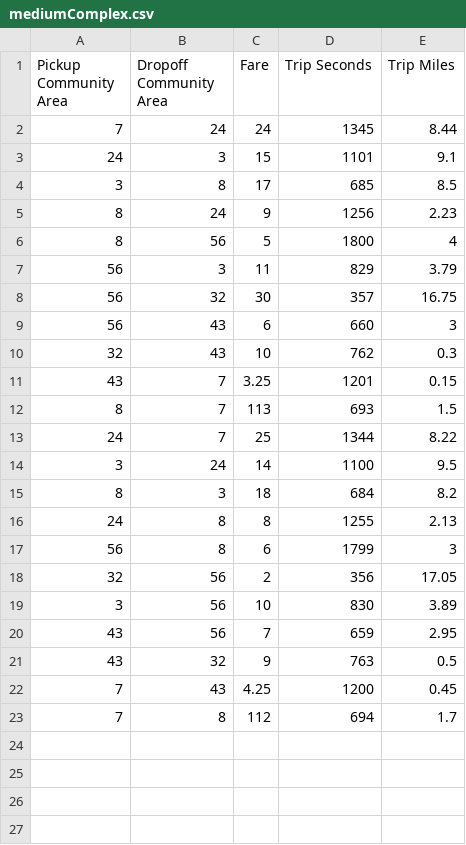
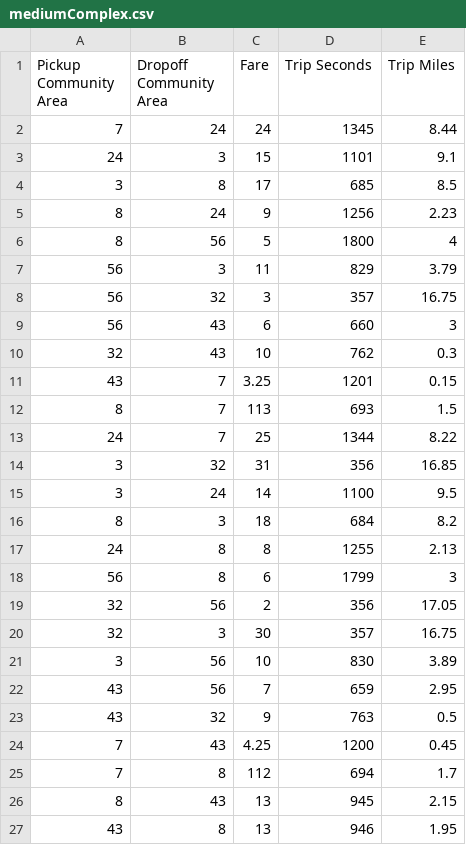
Before and after one commit to akuld2/cs225finalproject, a CSV file: datasets/mediumComplex.csv, drawn as a sheet.

Commit message:
added more Dijkstra Test cases (simpleComplex & mediumCompex)

```diff
--- a/datasets/mediumComplex.csv
+++ b/datasets/mediumComplex.csv
@@ -7,3 +7,3 @@ Pickup Community Area,Dropoff Community Area,Fare,Trip Seconds,Trip Miles,
 56,3,11,829,3.79,
-56,32,30,357,16.75,
+56,32,3,357,16.75,
 56,43,6,660,3,
@@ -13,2 +13,3 @@ Pickup Community Area,Dropoff Community Area,Fare,Trip Seconds,Trip Miles,
 24,7,25,1344,8.22,
+3,32,31,356,16.85,
 3,24,14,1100,9.5,
@@ -18,2 +19,3 @@ Pickup Community Area,Dropoff Community Area,Fare,Trip Seconds,Trip Miles,
 32,56,2,356,17.05,
+32,3,30,357,16.75,
 3,56,10,830,3.89,
@@ -23 +25,3 @@ Pickup Community Area,Dropoff Community Area,Fare,Trip Seconds,Trip Miles,
 7,8,112,694,1.7,
+8,43,13,945,2.15,
+43,8,13,946,1.95,
```
Also changed, not shown: 1 other file.
